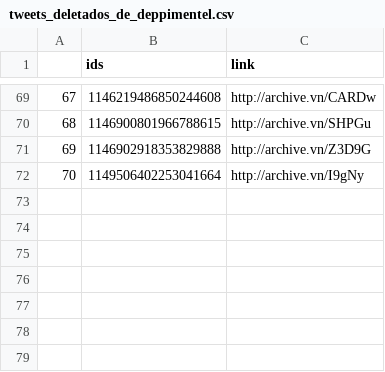
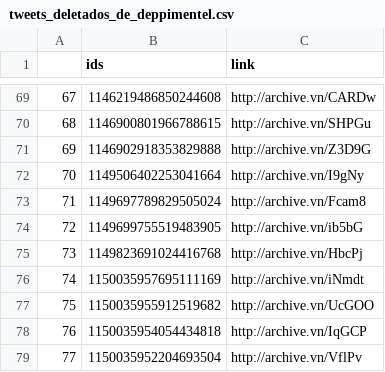
Before and after one commit to projeto7c0/7c0-core, a CSV file: csv/tweets_deletados_de_deppimentel.csv, drawn as a sheet; only a part is shown, gaps mark what is left out.

```diff
--- a/csv/tweets_deletados_de_deppimentel.csv
+++ b/csv/tweets_deletados_de_deppimentel.csv
@@ -72 +72,8 @@
 70,1149506402253041664,http://archive.vn/I9gNy
+71,1149697789829505024,http://archive.vn/Fcam8
+72,1149699755519483905,http://archive.vn/ib5bG
+73,1149823691024416768,http://archive.vn/HbcPj
+74,1150035957695111169,http://archive.vn/iNmdt
+75,1150035955912519682,http://archive.vn/UcGOO
+76,1150035954054434818,http://archive.vn/IqGCP
+77,1150035952204693504,http://archive.vn/VflPv
```
Also changed, not shown: csv/tweets_deletados_de_aureacarolinax.csv, csv/tweets_deletados_de_ediolopes.csv, 49 other files.
